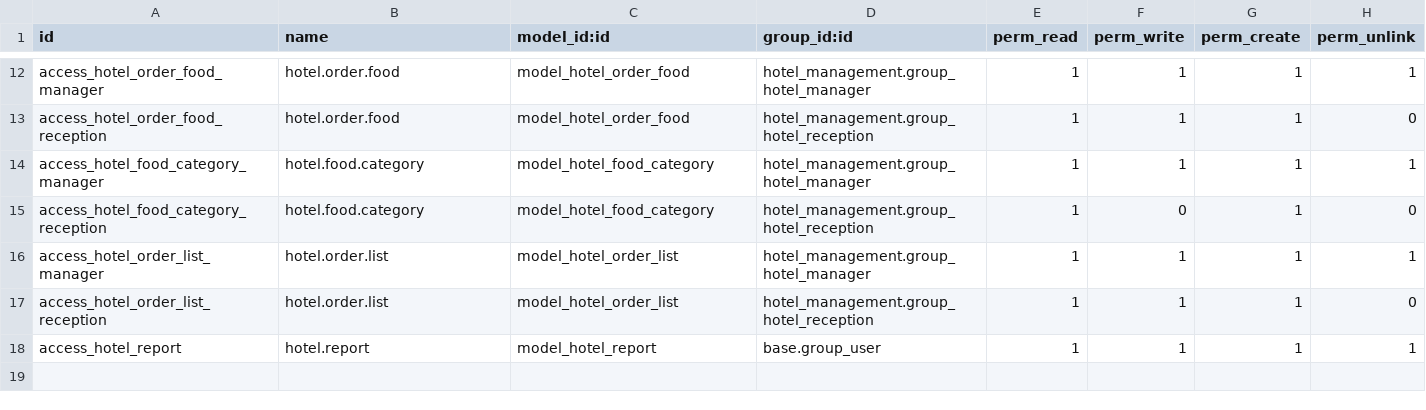
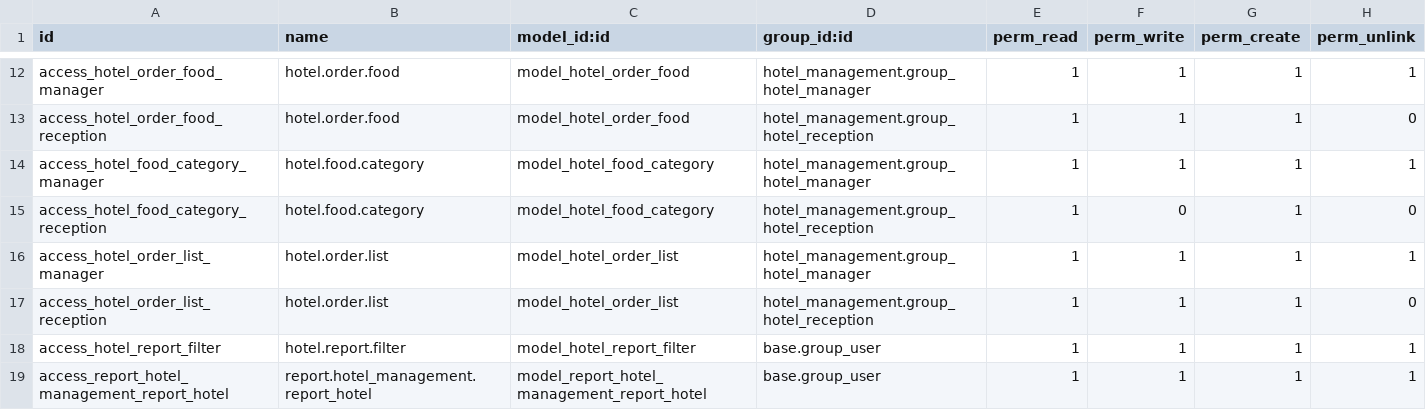
Before and after one commit to abhisheket/OdooBasic, a CSV file: hotel_management/security/ir.model.access.csv, drawn as a sheet; only a part is shown, gaps mark what is left out.

Commit message:
Create report template. Add filter inputs to report.

```diff
--- a/hotel_management/security/ir.model.access.csv
+++ b/hotel_management/security/ir.model.access.csv
@@ -17,2 +17,3 @@ access_hotel_order_list_manager,hotel.order.list,model_hotel_order_list,hotel_ma
 access_hotel_order_list_reception,hotel.order.list,model_hotel_order_list,hotel_management.group_hotel_reception,1,1,1,0
-access_hotel_report,hotel.report,model_hotel_report,base.group_user,1,1,1,1
+access_hotel_report_filter,hotel.report.filter,model_hotel_report_filter,base.group_user,1,1,1,1
+access_report_hotel_management_report_hotel,report.hotel_management.report_hotel,model_report_hotel_management_report_hotel,base.group_user,1,1,1,1
```
Also changed, not shown: 6 other files.
